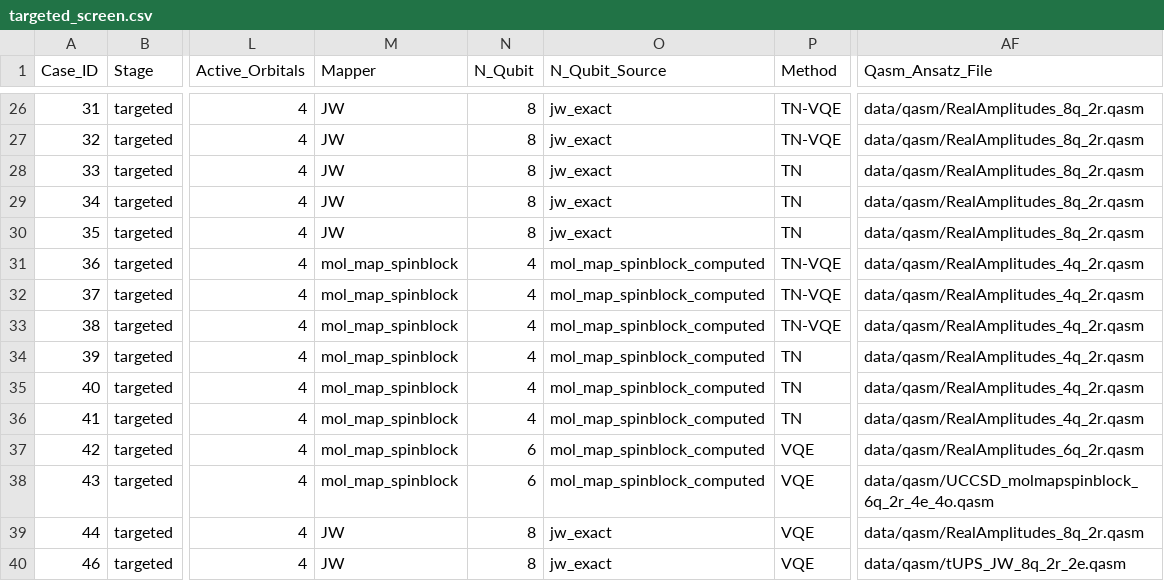
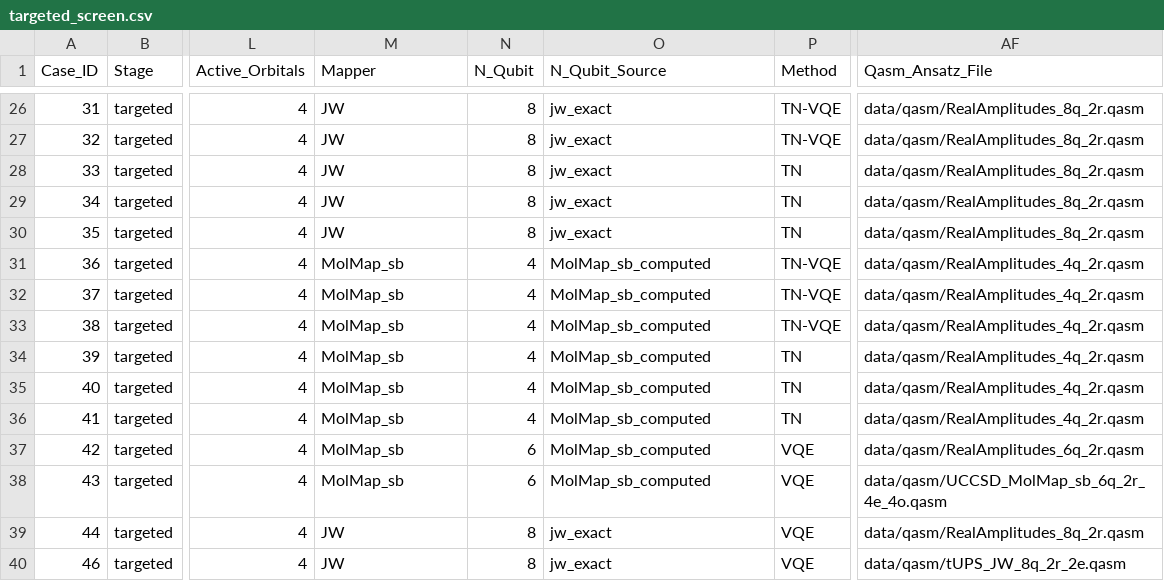
Before and after one commit to MQSdk/qpubench, a CSV file: data/benchmarks/ibm_tn-vqe_qesem/targeted_screen.csv, drawn as a sheet; only a part is shown, gaps mark what is left out; the diff covers the shown part only; the diff names each change by its address in the sheet, - before the commit and + after, or states it on an @@ line.

```diff
--- a/data/benchmarks/ibm_tn-vqe_qesem/targeted_screen.csv
+++ b/data/benchmarks/ibm_tn-vqe_qesem/targeted_screen.csv
-M31:M38 (Mapper): mol_map_spinblock
+M31:M38 (Mapper): MolMap_sb
-O31:O38 (N_Qubit_Source): mol_map_spinblock_computed
+O31:O38 (N_Qubit_Source): MolMap_sb_computed
-AF38 (Qasm_Ansatz_File): data/qasm/UCCSD_molmapspinblock_6q_2r_4e_4o.qasm
+AF38 (Qasm_Ansatz_File): data/qasm/UCCSD_MolMap_sb_6q_2r_4e_4o.qasm
```
Also changed, not shown: 28 edited cells elsewhere in this file, 18 other files.
